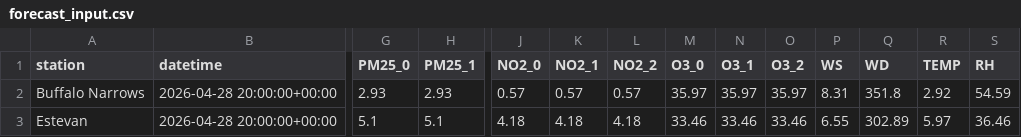
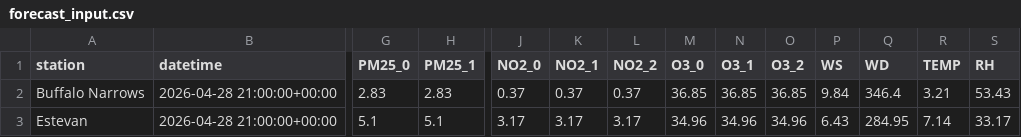
Before and after one commit to DKevinM/SK_Air_Map, a CSV file: data/forecast_input.csv, drawn as a sheet; only a part is shown, gaps mark what is left out; the diff covers the shown part only; the diff names each change by its address in the sheet, - before the commit and + after, or states it on an @@ line.

```diff
--- a/data/forecast_input.csv
+++ b/data/forecast_input.csv
-B2:B3 (datetime): 2026-04-28 20:00:00+00:00
+B2:B3 (datetime): 2026-04-28 21:00:00+00:00
-G2 (PM25_0): 2.93
+G2 (PM25_0): 2.83
-H2 (PM25_1): 2.93
+H2 (PM25_1): 2.83
-J2 (NO2_0): 0.57
+J2 (NO2_0): 0.37
-K2 (NO2_1): 0.57
+K2 (NO2_1): 0.37
-L2 (NO2_2): 0.57
+L2 (NO2_2): 0.37
-M2 (O3_0): 35.97
+M2 (O3_0): 36.85
-N2 (O3_1): 35.97
+N2 (O3_1): 36.85
-O2 (O3_2): 35.97
+O2 (O3_2): 36.85
-P2 (WS): 8.31
+P2 (WS): 9.84
-Q2 (WD): 351.8
+Q2 (WD): 346.4
-R2 (TEMP): 2.92
+R2 (TEMP): 3.21
-S2 (RH): 54.59
+S2 (RH): 53.43
-J3 (NO2_0): 4.18
+J3 (NO2_0): 3.17
-K3 (NO2_1): 4.18
+K3 (NO2_1): 3.17
-L3 (NO2_2): 4.18
+L3 (NO2_2): 3.17
-M3 (O3_0): 33.46
+M3 (O3_0): 34.96
-N3 (O3_1): 33.46
+N3 (O3_1): 34.96
-O3 (O3_2): 33.46
+O3 (O3_2): 34.96
-P3 (WS): 6.55
+P3 (WS): 6.43
-Q3 (WD): 302.89
+Q3 (WD): 284.95
-R3 (TEMP): 5.97
+R3 (TEMP): 7.14
-S3 (RH): 36.46
+S3 (RH): 33.17
```
Also changed, not shown: 57 edited cells elsewhere in this file, 1 other file.
